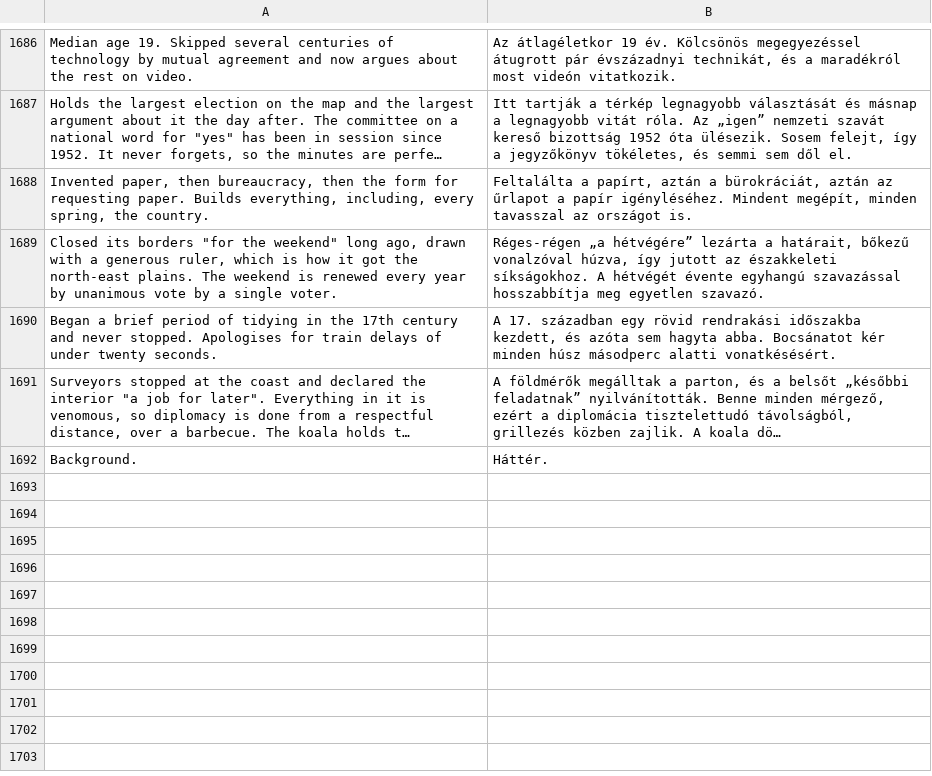
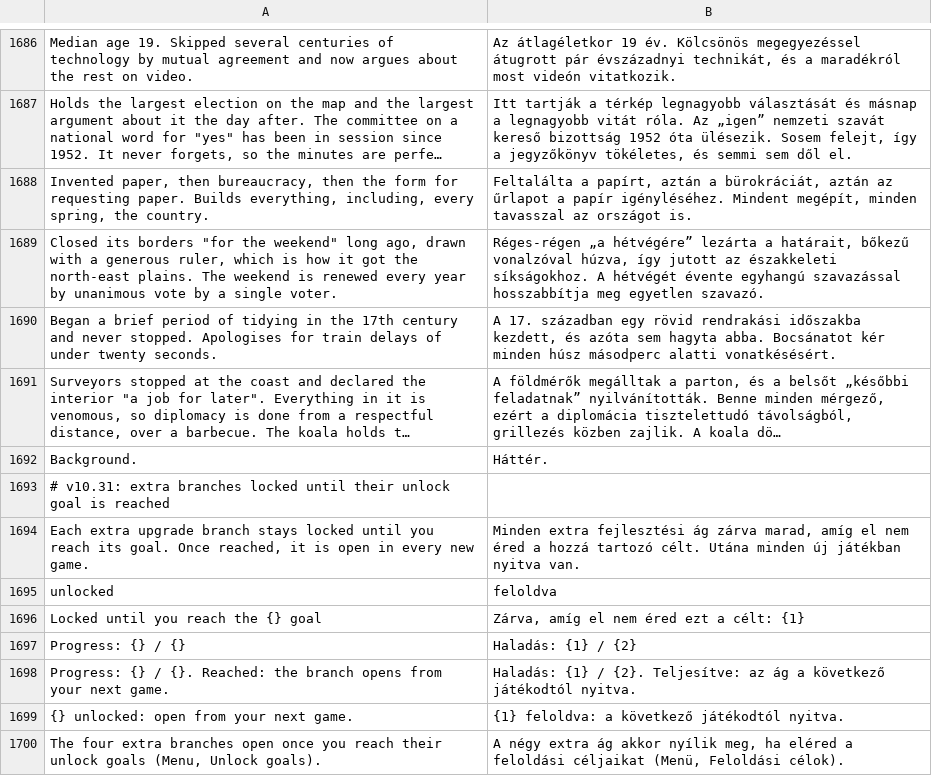
Before and after one commit to gaborwebmoney-art/global-ideology, a TSV file: i18n/hu.tsv, drawn as a sheet; only a part is shown, gaps mark what is left out; long unchanged cells end in …; the diff names each change by its address in the sheet, - before the commit and + after, or states it on an @@ line.

```diff
--- a/i18n/hu.tsv
+++ b/i18n/hu.tsv
+row 1693: # v10.31: extra branches locked until their unlock goal is reached
+row 1694: Each extra upgrade branch stays locked until you reach its goal. Once reached, it is open in every new game. | Minden extra fejlesztési ág zárva marad, amíg el nem éred a hozzá tartozó célt. Utána minden új játékban nyitva van.
+row 1695: unlocked | feloldva
+row 1696: Locked until you reach the {} goal | Zárva, amíg el nem éred ezt a célt: {1}
+row 1697: Progress: {} / {} | Haladás: {1} / {2}
+row 1698: Progress: {} / {}. Reached: the branch opens from your next game. | Haladás: {1} / {2}. Teljesítve: az ág a következő játékodtól nyitva.
+row 1699: {} unlocked: open from your next game. | {1} feloldva: a következő játékodtól nyitva.
+row 1700: The four extra branches open once you reach their unlock goals (Menu, Unlock goals). | A négy extra ág akkor nyílik meg, ha eléred a feloldási céljaikat (Menü, Feloldási célok).
```
Also changed, not shown: 7 other files.
